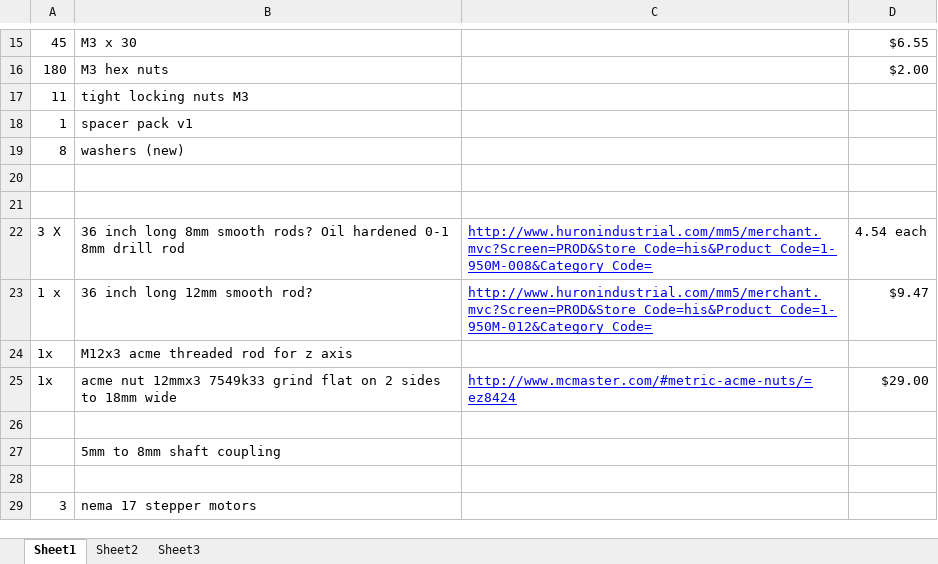
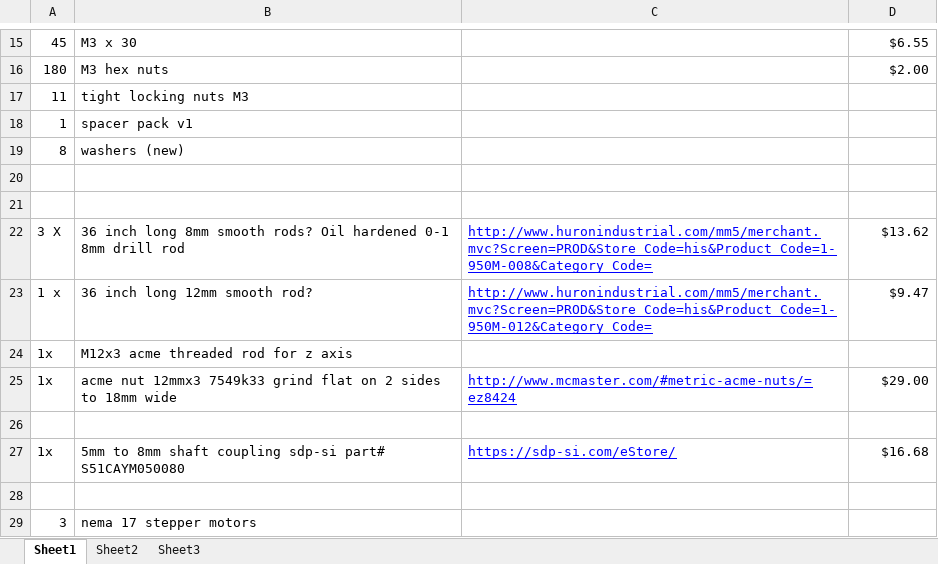
Before and after one commit to bwattendorf/Large-Ultimaker-type-3d-printer, an Excel workbook: normal sized ultimaker files/cut sheets/parts list for regular sized machine.xlsx, sheet Sheet1, drawn as a sheet; only a part is shown, gaps mark what is left out; values as stored, in another font and other column widths than the file's, no borders; removed rows and columns are numbered as before the commit, all else as after; the diff names each change by its address in the sheet, - before the commit and + after, or states it on an @@ line.

Commit message:
found some more parts!!

```diff
--- a/normal sized ultimaker files/cut sheets/parts list for regular sized machine.xlsx (sheet Sheet1)
+++ b/normal sized ultimaker files/cut sheets/parts list for regular sized machine.xlsx (sheet Sheet1)
-D22: 4.54 each
+D22: $13.62
-row 27:  | 5mm to 8mm shaft coupling
+row 27: 1x | 5mm to 8mm shaft coupling sdp-si part# S51CAYM050080 | https://sdp-si.com/eStore/ | $16.68
```
